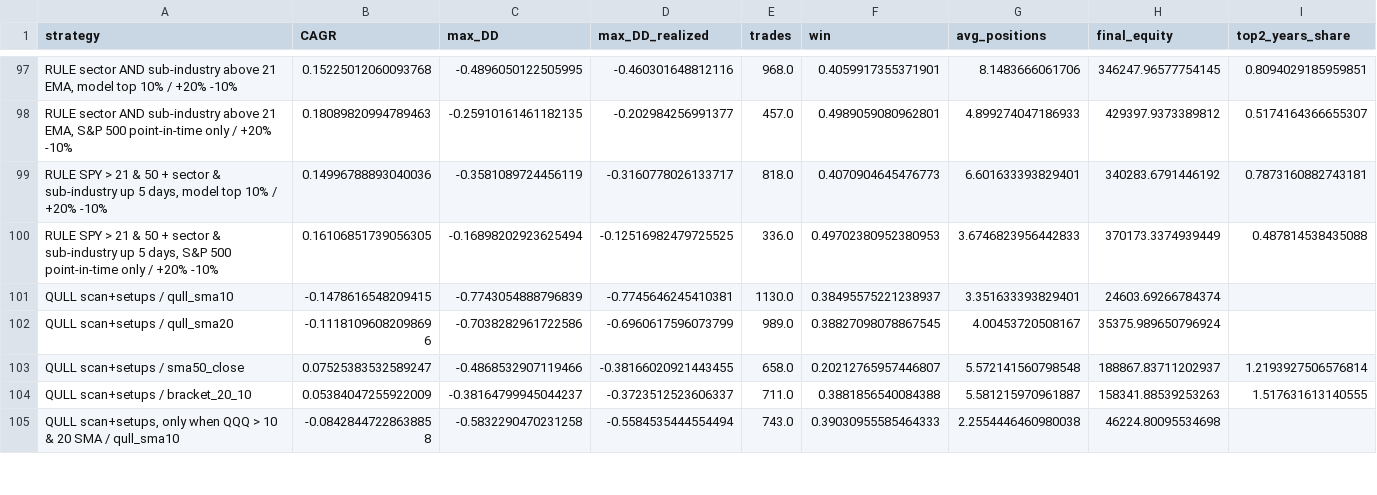
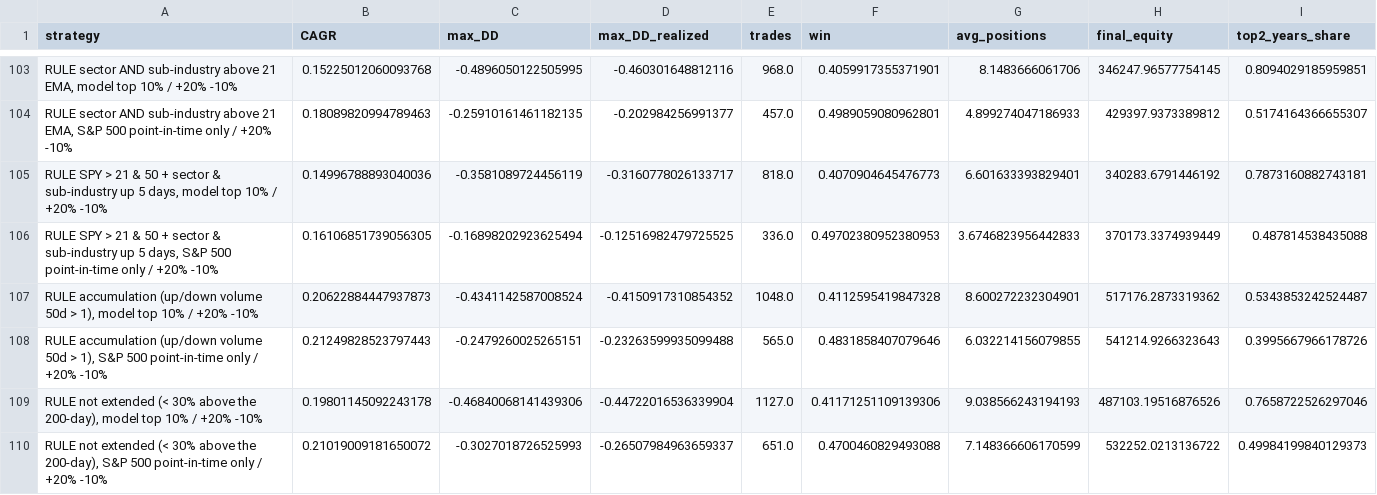
Before and after one commit to tim033976-cmd/ml-algo, a CSV file: results/portfolio.csv, drawn as a sheet; only a part is shown, gaps mark what is left out; the shorter side is filled out with more unchanged rows; the diff covers the shown part only; the diff names each change by its address in the sheet, - before the commit and + after, or states it on an @@ line.

```diff
--- a/results/portfolio.csv
+++ b/results/portfolio.csv
+row 107: RULE accumulation (up/down volume 50d > 1), model top 10% / +20% -10% | 0.20622884447937873 | -0.4341142587008524 | -0.4150917310854352 | 1048.0 | 0.4112595419847328 | 8.600272232304901 | 517176.2873319362 | 0.5343853242524487
+row 108: RULE accumulation (up/down volume 50d > 1), S&P 500 point-in-time only / +20% -10% | 0.21249828523797443 | -0.2479260025265151 | -0.23263599935099488 | 565.0 | 0.4831858407079646 | 6.032214156079855 | 541214.9266323643 | 0.3995667966178726
+row 109: RULE not extended (< 30% above the 200-day), model top 10% / +20% -10% | 0.19801145092243178 | -0.46840068141439306 | -0.44722016536339904 | 1127.0 | 0.41171251109139306 | 9.038566243194193 | 487103.19516876526 | 0.7658722526297046
+row 110: RULE not extended (< 30% above the 200-day), S&P 500 point-in-time only / +20% -10% | 0.21019009181650072 | -0.3027018726525993 | -0.26507984963659337 | 651.0 | 0.4700460829493088 | 7.148366606170599 | 532252.0213136722 | 0.49984199840129373
```
Also changed, not shown: 10 added rows elsewhere in this file, results/forward_test.csv, results/history.csv, 9 other files.
